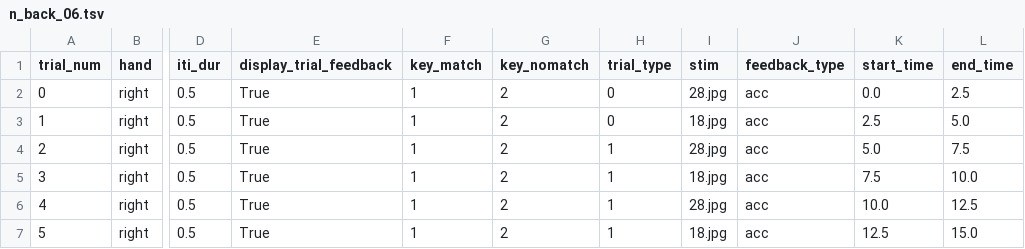
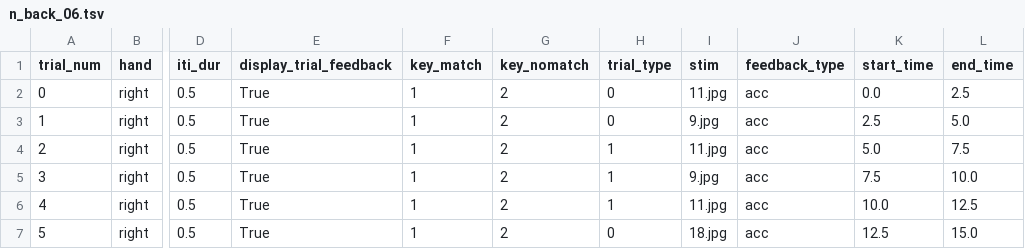
Before and after one commit to g1-choi/MultiTaskBattery, a TSV file: experiments/braingait_practice/practice_task_files/n_back/n_back_06.tsv, drawn as a sheet; only a part is shown, gaps mark what is left out; the diff names each change by its address in the sheet, - before the commit and + after, or states it on an @@ line.

```diff
--- a/experiments/braingait_practice/practice_task_files/n_back/n_back_06.tsv
+++ b/experiments/braingait_practice/practice_task_files/n_back/n_back_06.tsv
-I2 (stim): 28.jpg
+I2 (stim): 11.jpg
-I3 (stim): 18.jpg
+I3 (stim): 9.jpg
-I4 (stim): 28.jpg
+I4 (stim): 11.jpg
-I5 (stim): 18.jpg
+I5 (stim): 9.jpg
-I6 (stim): 28.jpg
+I6 (stim): 11.jpg
-H7 (trial_type): 1
+H7 (trial_type): 0
```
Also changed, not shown: experiments/braingait_practice/practice_task_files/n_back/n_back_07.tsv, experiments/braingait_practice/practice_task_files/n_back/n_back_09.tsv, 24 other files.
